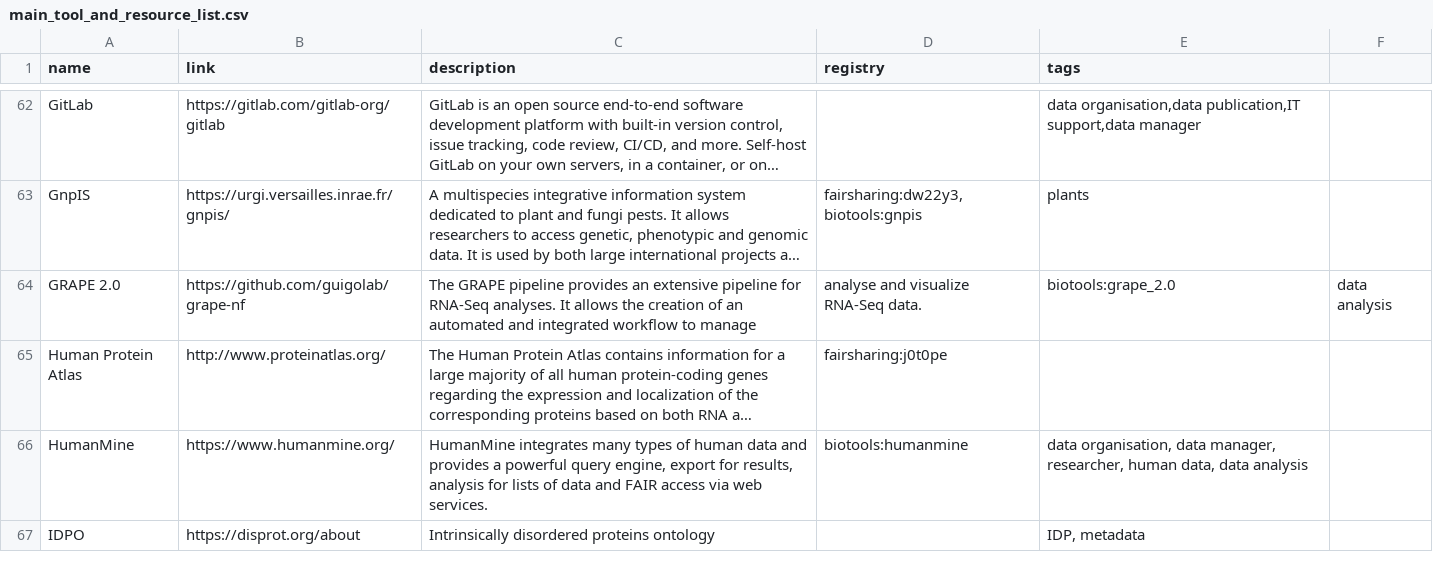
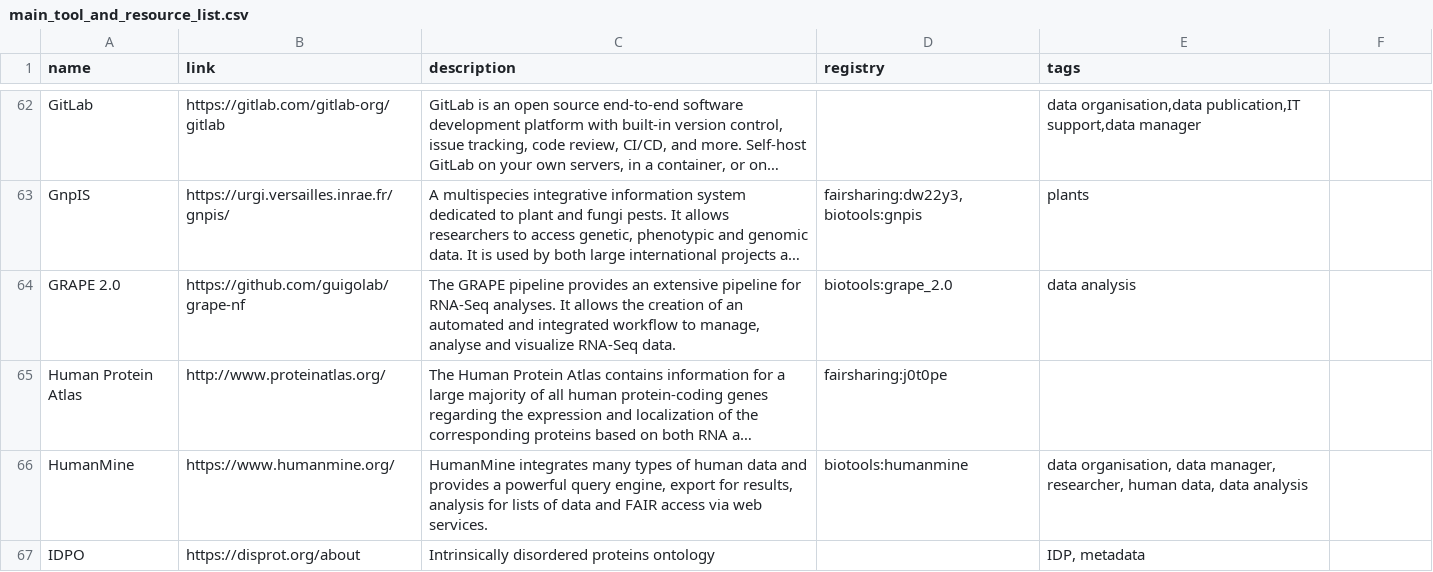
Before and after one commit to elixir-europe/rdmkit, a CSV file: _data/main_tool_and_resource_list.csv, drawn as a sheet; only a part is shown, gaps mark what is left out; long unchanged cells end in …; the diff names each change by its address in the sheet, - before the commit and + after, or states it on an @@ line.

Commit message:
Update main_tool_and_resource_list.csv

```diff
--- a/_data/main_tool_and_resource_list.csv
+++ b/_data/main_tool_and_resource_list.csv
-C64 (description): …workflow to manage
+C64 (description): …workflow to manage, analyse and visualize RNA-Seq data.
-D64 (registry): analyse and visualize RNA-Seq data.
+D64 (registry): biotools:grape_2.0
-E64 (tags): biotools:grape_2.0
+E64 (tags): data analysis
-F64: data analysis
+F64: (empty)
```
